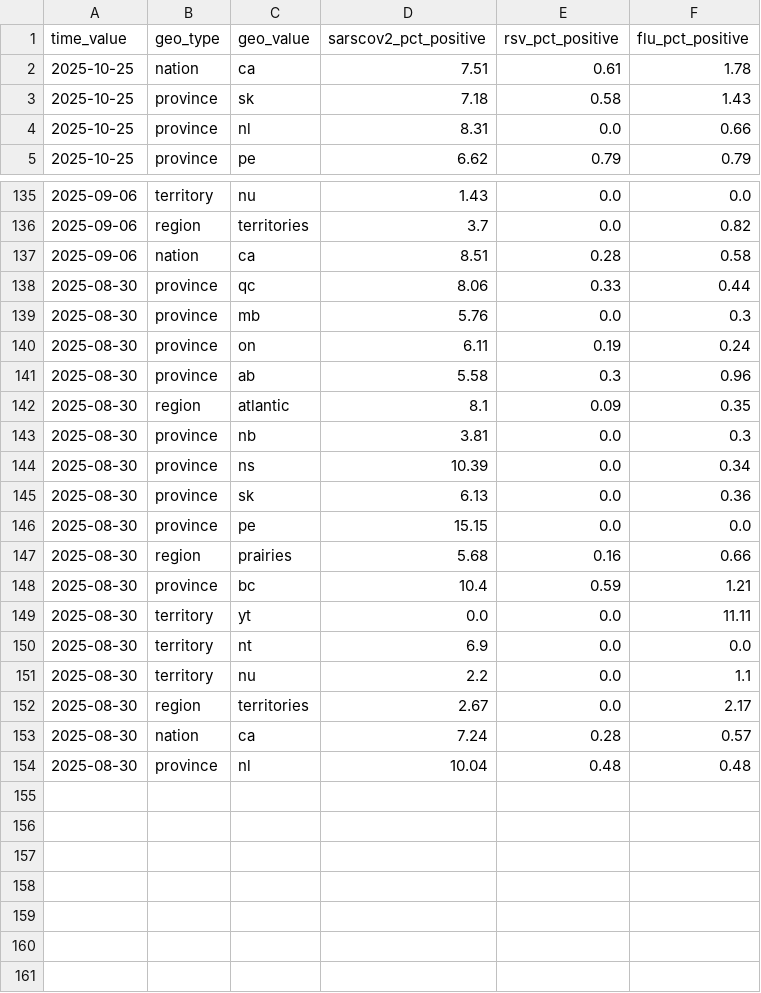
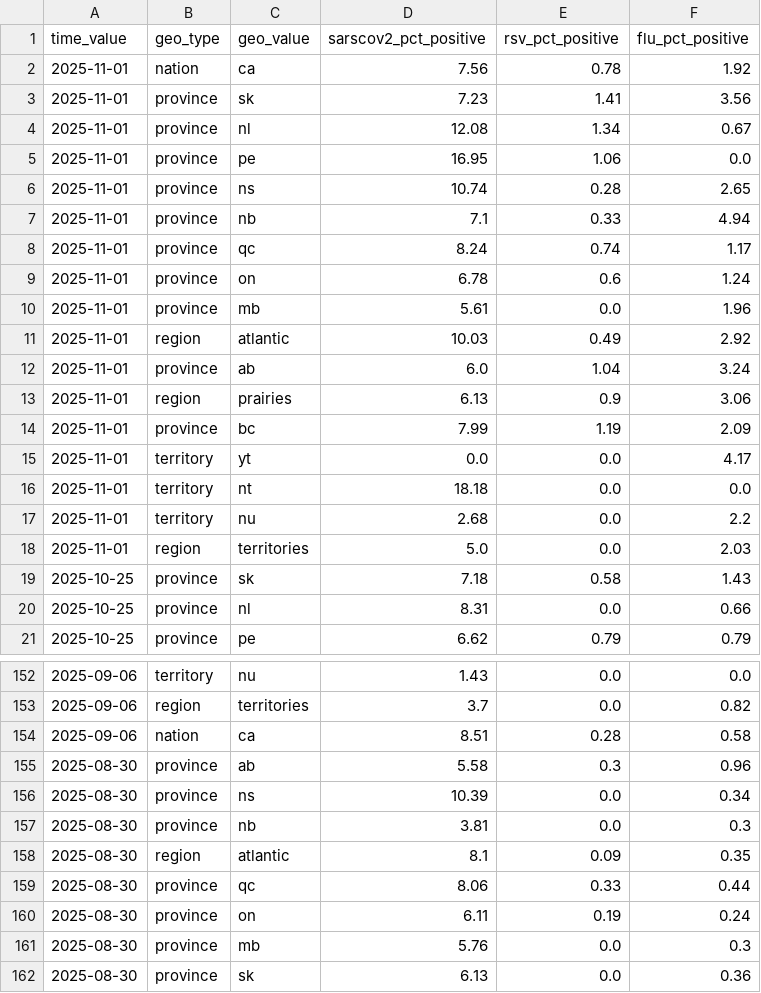
Before and after one commit to william-redman/rvdss-forecast, a CSV file: target-data/season_2025_2026/target_rvdss_data.csv, drawn as a sheet; only a part is shown, gaps mark what is left out; the shorter side is filled out with more unchanged rows; the diff covers the shown part only.

Commit message:
update rvdss data

```diff
--- a/target-data/season_2025_2026/target_rvdss_data.csv
+++ b/target-data/season_2025_2026/target_rvdss_data.csv
@@ -1,3 +1,19 @@
 time_value,geo_type,geo_value,sarscov2_pct_positive,rsv_pct_positive,flu_pct_positive
-2025-10-25,nation,ca,7.51,0.61,1.78
+2025-11-01,nation,ca,7.56,0.78,1.92
+2025-11-01,province,sk,7.23,1.41,3.56
+2025-11-01,province,nl,12.08,1.34,0.67
+2025-11-01,province,pe,16.95,1.06,0.0
+2025-11-01,province,ns,10.74,0.28,2.65
+2025-11-01,province,nb,7.1,0.33,4.94
+2025-11-01,province,qc,8.24,0.74,1.17
+2025-11-01,province,on,6.78,0.6,1.24
+2025-11-01,province,mb,5.61,0.0,1.96
+2025-11-01,region,atlantic,10.03,0.49,2.92
+2025-11-01,province,ab,6.0,1.04,3.24
+2025-11-01,region,prairies,6.13,0.9,3.06
+2025-11-01,province,bc,7.99,1.19,2.09
+2025-11-01,territory,yt,0.0,0.0,4.17
+2025-11-01,territory,nt,18.18,0.0,0.0
+2025-11-01,territory,nu,2.68,0.0,2.2
+2025-11-01,region,territories,5.0,0.0,2.03
 2025-10-25,province,sk,7.18,0.58,1.43
@@ -137,9 +154,9 @@ time_value,geo_type,geo_value,sarscov2_pct_positive,rsv_pct_positive,flu_pct_pos
 2025-09-06,nation,ca,8.51,0.28,0.58
+2025-08-30,province,ab,5.58,0.3,0.96
+2025-08-30,province,ns,10.39,0.0,0.34
+2025-08-30,province,nb,3.81,0.0,0.3
+2025-08-30,region,atlantic,8.1,0.09,0.35
 2025-08-30,province,qc,8.06,0.33,0.44
+2025-08-30,province,on,6.11,0.19,0.24
 2025-08-30,province,mb,5.76,0.0,0.3
-2025-08-30,province,on,6.11,0.19,0.24
-2025-08-30,province,ab,5.58,0.3,0.96
-2025-08-30,region,atlantic,8.1,0.09,0.35
-2025-08-30,province,nb,3.81,0.0,0.3
-2025-08-30,province,ns,10.39,0.0,0.34
 2025-08-30,province,sk,6.13,0.0,0.36
```
Also changed, not shown: 40 moved rows elsewhere in this file, 2 other files.
